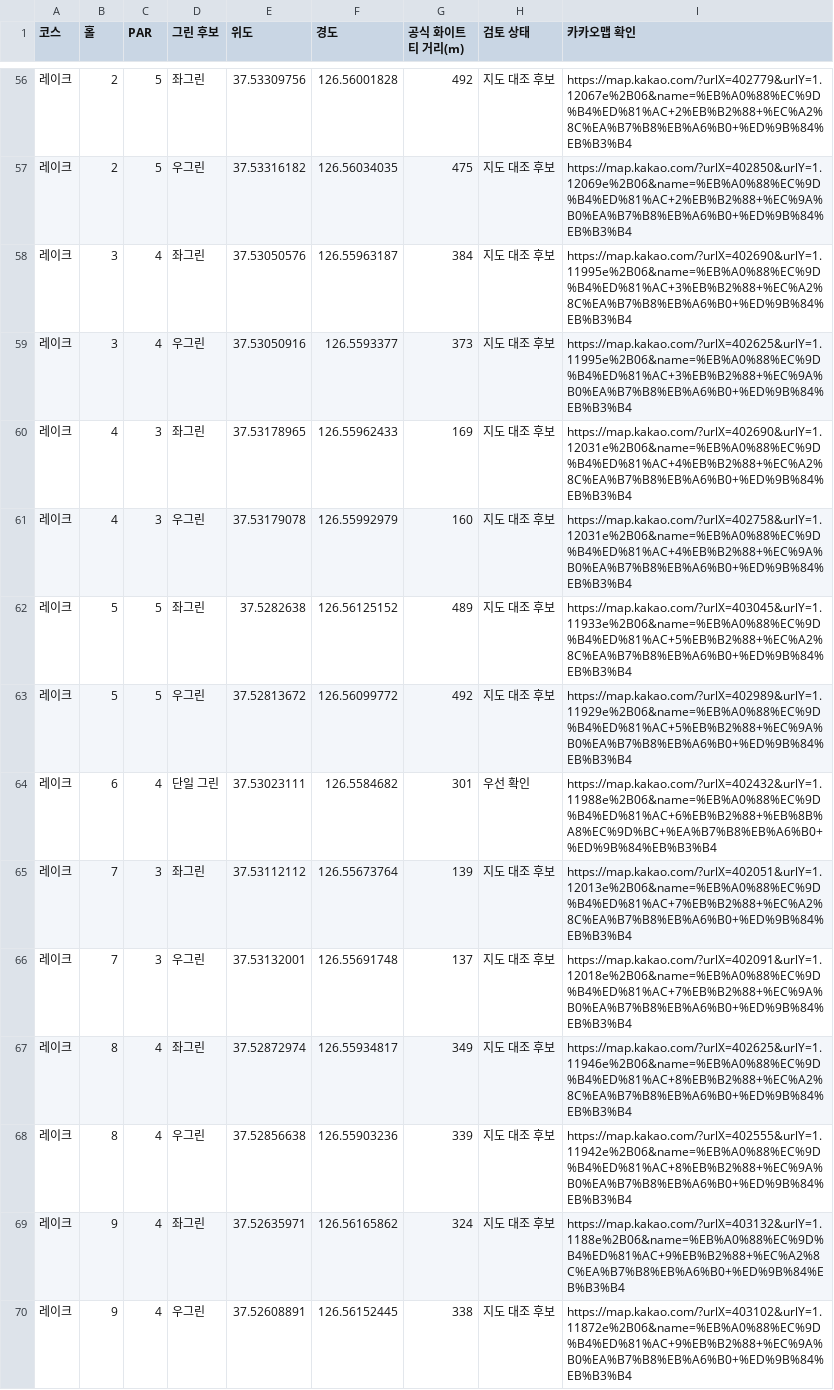
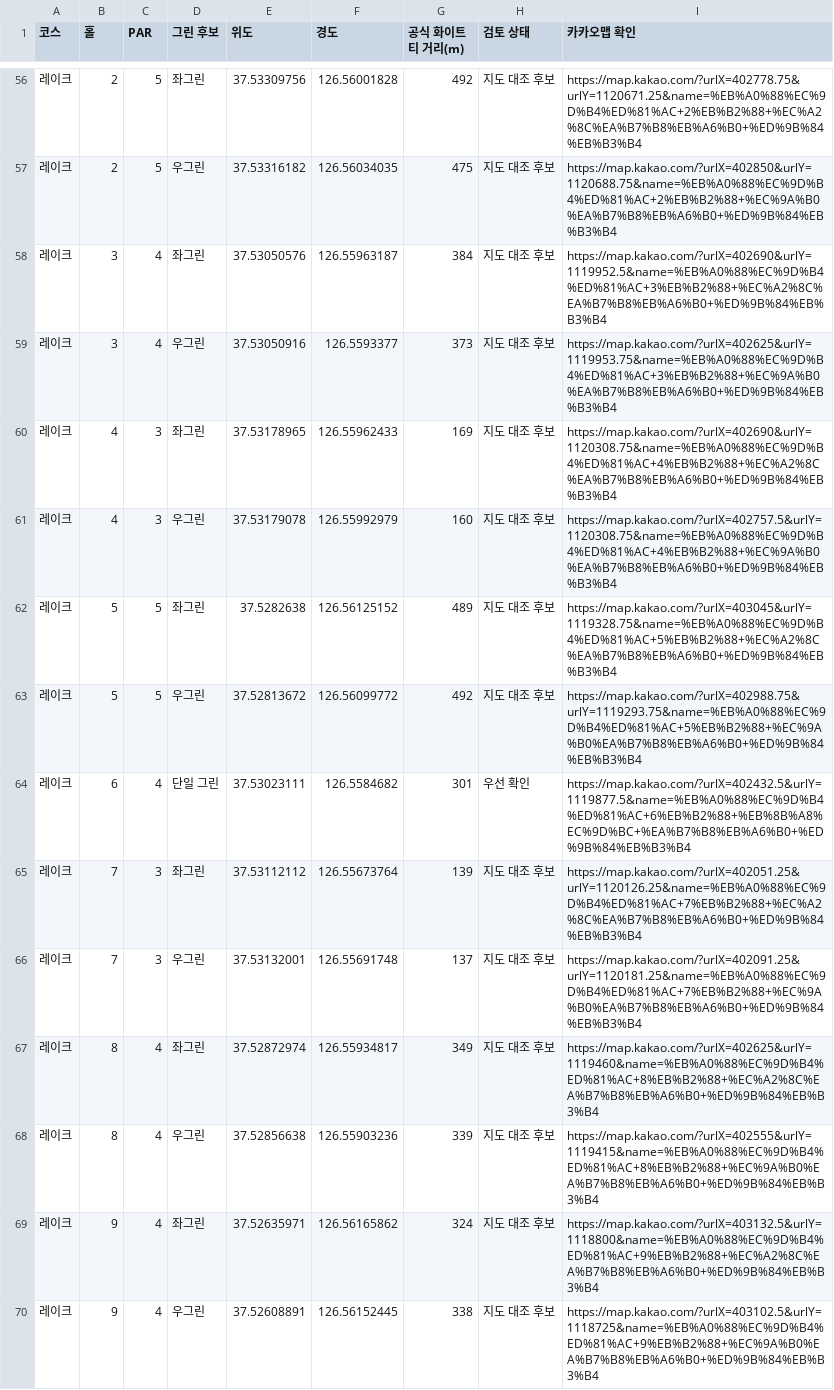
Before and after one commit to forefore03/hope, a CSV file: docs/candidates/verthill-greens-candidates.csv, drawn as a sheet; only a part is shown, gaps mark what is left out; the diff covers the shown part only.

```diff
--- a/docs/candidates/verthill-greens-candidates.csv
+++ b/docs/candidates/verthill-greens-candidates.csv
@@ -56,15 +56,15 @@
-레이크,2,5,좌그린,37.53309756,126.56001828,492,지도 대조 후보,https://map.kakao.com/?urlX=402779&urlY=1.12067e%2B06&name=%EB%A0%88%EC%9D%B4%ED%81%AC+2%EB%B2%88+%EC%A2%8C%EA%B7%B8%EB%A6%B0+%ED%9B%84%EB%B3%B4
-레이크,2,5,우그린,37.53316182,126.56034035,475,지도 대조 후보,https://map.kakao.com/?urlX=402850&urlY=1.12069e%2B06&name=%EB%A0%88%EC%9D%B4%ED%81%AC+2%EB%B2%88+%EC%9A%B0%EA%B7%B8%EB%A6%B0+%ED%9B%84%EB%B3%B4
-레이크,3,4,좌그린,37.53050576,126.55963187,384,지도 대조 후보,https://map.kakao.com/?urlX=402690&urlY=1.11995e%2B06&name=%EB%A0%88%EC%9D%B4%ED%81%AC+3%EB%B2%88+%EC%A2%8C%EA%B7%B8%EB%A6%B0+%ED%9B%84%EB%B3%B4
-레이크,3,4,우그린,37.53050916,126.5593377,373,지도 대조 후보,https://map.kakao.com/?urlX=402625&urlY=1.11995e%2B06&name=%EB%A0%88%EC%9D%B4%ED%81%AC+3%EB%B2%88+%EC%9A%B0%EA%B7%B8%EB%A6%B0+%ED%9B%84%EB%B3%B4
-레이크,4,3,좌그린,37.53178965,126.55962433,169,지도 대조 후보,https://map.kakao.com/?urlX=402690&urlY=1.12031e%2B06&name=%EB%A0%88%EC%9D%B4%ED%81%AC+4%EB%B2%88+%EC%A2%8C%EA%B7%B8%EB%A6%B0+%ED%9B%84%EB%B3%B4
-레이크,4,3,우그린,37.53179078,126.55992979,160,지도 대조 후보,https://map.kakao.com/?urlX=402758&urlY=1.12031e%2B06&name=%EB%A0%88%EC%9D%B4%ED%81%AC+4%EB%B2%88+%EC%9A%B0%EA%B7%B8%EB%A6%B0+%ED%9B%84%EB%B3%B4
-레이크,5,5,좌그린,37.5282638,126.56125152,489,지도 대조 후보,https://map.kakao.com/?urlX=403045&urlY=1.11933e%2B06&name=%EB%A0%88%EC%9D%B4%ED%81%AC+5%EB%B2%88+%EC%A2%8C%EA%B7%B8%EB%A6%B0+%ED%9B%84%EB%B3%B4
-레이크,5,5,우그린,37.52813672,126.56099772,492,지도 대조 후보,https://map.kakao.com/?urlX=402989&urlY=1.11929e%2B06&name=%EB%A0%88%EC%9D%B4%ED%81%AC+5%EB%B2%88+%EC%9A%B0%EA%B7%B8%EB%A6%B0+%ED%9B%84%EB%B3%B4
-레이크,6,4,단일 그린,37.53023111,126.5584682,301,우선 확인,https://map.kakao.com/?urlX=402432&urlY=1.11988e%2B06&name=%EB%A0%88%EC%9D%B4%ED%81%AC+6%EB%B2%88+%EB%8B%A8%EC%9D%BC+%EA%B7%B8%EB%A6%B0+%ED%9B%84%EB%B3%B4
-레이크,7,3,좌그린,37.53112112,126.55673764,139,지도 대조 후보,https://map.kakao.com/?urlX=402051&urlY=1.12013e%2B06&name=%EB%A0%88%EC%9D%B4%ED%81%AC+7%EB%B2%88+%EC%A2%8C%EA%B7%B8%EB%A6%B0+%ED%9B%84%EB%B3%B4
-레이크,7,3,우그린,37.53132001,126.55691748,137,지도 대조 후보,https://map.kakao.com/?urlX=402091&urlY=1.12018e%2B06&name=%EB%A0%88%EC%9D%B4%ED%81%AC+7%EB%B2%88+%EC%9A%B0%EA%B7%B8%EB%A6%B0+%ED%9B%84%EB%B3%B4
-레이크,8,4,좌그린,37.52872974,126.55934817,349,지도 대조 후보,https://map.kakao.com/?urlX=402625&urlY=1.11946e%2B06&name=%EB%A0%88%EC%9D%B4%ED%81%AC+8%EB%B2%88+%EC%A2%8C%EA%B7%B8%EB%A6%B0+%ED%9B%84%EB%B3%B4
-레이크,8,4,우그린,37.52856638,126.55903236,339,지도 대조 후보,https://map.kakao.com/?urlX=402555&urlY=1.11942e%2B06&name=%EB%A0%88%EC%9D%B4%ED%81%AC+8%EB%B2%88+%EC%9A%B0%EA%B7%B8%EB%A6%B0+%ED%9B%84%EB%B3%B4
-레이크,9,4,좌그린,37.52635971,126.56165862,324,지도 대조 후보,https://map.kakao.com/?urlX=403132&urlY=1.1188e%2B06&name=%EB%A0%88%EC%9D%B4%ED%81%AC+9%EB%B2%88+%EC%A2%8C%EA%B7%B8%EB%A6%B0+%ED%9B%84%EB%B3%B4
-레이크,9,4,우그린,37.52608891,126.56152445,338,지도 대조 후보,https://map.kakao.com/?urlX=403102&urlY=1.11872e%2B06&name=%EB%A0%88%EC%9D%B4%ED%81%AC+9%EB%B2%88+%EC%9A%B0%EA%B7%B8%EB%A6%B0+%ED%9B%84%EB%B3%B4
+레이크,2,5,좌그린,37.53309756,126.56001828,492,지도 대조 후보,https://map.kakao.com/?urlX=402778.75&urlY=1120671.25&name=%EB%A0%88%EC%9D%B4%ED%81%AC+2%EB%B2%88+%EC%A2%8C%EA%B7%B8%EB%A6%B0+%ED%9B%84%EB%B3%B4
+레이크,2,5,우그린,37.53316182,126.56034035,475,지도 대조 후보,https://map.kakao.com/?urlX=402850&urlY=1120688.75&name=%EB%A0%88%EC%9D%B4%ED%81%AC+2%EB%B2%88+%EC%9A%B0%EA%B7%B8%EB%A6%B0+%ED%9B%84%EB%B3%B4
+레이크,3,4,좌그린,37.53050576,126.55963187,384,지도 대조 후보,https://map.kakao.com/?urlX=402690&urlY=1119952.5&name=%EB%A0%88%EC%9D%B4%ED%81%AC+3%EB%B2%88+%EC%A2%8C%EA%B7%B8%EB%A6%B0+%ED%9B%84%EB%B3%B4
+레이크,3,4,우그린,37.53050916,126.5593377,373,지도 대조 후보,https://map.kakao.com/?urlX=402625&urlY=1119953.75&name=%EB%A0%88%EC%9D%B4%ED%81%AC+3%EB%B2%88+%EC%9A%B0%EA%B7%B8%EB%A6%B0+%ED%9B%84%EB%B3%B4
+레이크,4,3,좌그린,37.53178965,126.55962433,169,지도 대조 후보,https://map.kakao.com/?urlX=402690&urlY=1120308.75&name=%EB%A0%88%EC%9D%B4%ED%81%AC+4%EB%B2%88+%EC%A2%8C%EA%B7%B8%EB%A6%B0+%ED%9B%84%EB%B3%B4
+레이크,4,3,우그린,37.53179078,126.55992979,160,지도 대조 후보,https://map.kakao.com/?urlX=402757.5&urlY=1120308.75&name=%EB%A0%88%EC%9D%B4%ED%81%AC+4%EB%B2%88+%EC%9A%B0%EA%B7%B8%EB%A6%B0+%ED%9B%84%EB%B3%B4
+레이크,5,5,좌그린,37.5282638,126.56125152,489,지도 대조 후보,https://map.kakao.com/?urlX=403045&urlY=1119328.75&name=%EB%A0%88%EC%9D%B4%ED%81%AC+5%EB%B2%88+%EC%A2%8C%EA%B7%B8%EB%A6%B0+%ED%9B%84%EB%B3%B4
+레이크,5,5,우그린,37.52813672,126.56099772,492,지도 대조 후보,https://map.kakao.com/?urlX=402988.75&urlY=1119293.75&name=%EB%A0%88%EC%9D%B4%ED%81%AC+5%EB%B2%88+%EC%9A%B0%EA%B7%B8%EB%A6%B0+%ED%9B%84%EB%B3%B4
+레이크,6,4,단일 그린,37.53023111,126.5584682,301,우선 확인,https://map.kakao.com/?urlX=402432.5&urlY=1119877.5&name=%EB%A0%88%EC%9D%B4%ED%81%AC+6%EB%B2%88+%EB%8B%A8%EC%9D%BC+%EA%B7%B8%EB%A6%B0+%ED%9B%84%EB%B3%B4
+레이크,7,3,좌그린,37.53112112,126.55673764,139,지도 대조 후보,https://map.kakao.com/?urlX=402051.25&urlY=1120126.25&name=%EB%A0%88%EC%9D%B4%ED%81%AC+7%EB%B2%88+%EC%A2%8C%EA%B7%B8%EB%A6%B0+%ED%9B%84%EB%B3%B4
+레이크,7,3,우그린,37.53132001,126.55691748,137,지도 대조 후보,https://map.kakao.com/?urlX=402091.25&urlY=1120181.25&name=%EB%A0%88%EC%9D%B4%ED%81%AC+7%EB%B2%88+%EC%9A%B0%EA%B7%B8%EB%A6%B0+%ED%9B%84%EB%B3%B4
+레이크,8,4,좌그린,37.52872974,126.55934817,349,지도 대조 후보,https://map.kakao.com/?urlX=402625&urlY=1119460&name=%EB%A0%88%EC%9D%B4%ED%81%AC+8%EB%B2%88+%EC%A2%8C%EA%B7%B8%EB%A6%B0+%ED%9B%84%EB%B3%B4
+레이크,8,4,우그린,37.52856638,126.55903236,339,지도 대조 후보,https://map.kakao.com/?urlX=402555&urlY=1119415&name=%EB%A0%88%EC%9D%B4%ED%81%AC+8%EB%B2%88+%EC%9A%B0%EA%B7%B8%EB%A6%B0+%ED%9B%84%EB%B3%B4
+레이크,9,4,좌그린,37.52635971,126.56165862,324,지도 대조 후보,https://map.kakao.com/?urlX=403132.5&urlY=1118800&name=%EB%A0%88%EC%9D%B4%ED%81%AC+9%EB%B2%88+%EC%A2%8C%EA%B7%B8%EB%A6%B0+%ED%9B%84%EB%B3%B4
+레이크,9,4,우그린,37.52608891,126.56152445,338,지도 대조 후보,https://map.kakao.com/?urlX=403102.5&urlY=1118725&name=%EB%A0%88%EC%9D%B4%ED%81%AC+9%EB%B2%88+%EC%9A%B0%EA%B7%B8%EB%A6%B0+%ED%9B%84%EB%B3%B4
```
Also changed, not shown: 54 edited cells elsewhere in this file, 2 other files.
